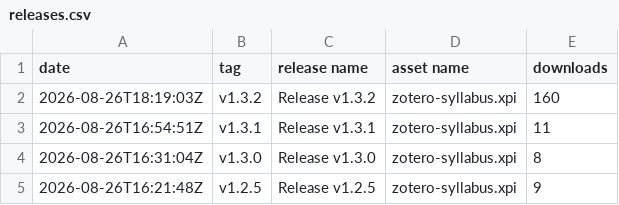
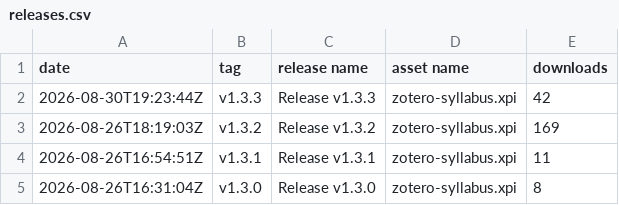
Before and after one commit to janbaykara/zotero-syllabus, a CSV file: releases.csv, drawn as a sheet; only a part is shown; the shorter side is filled out with more unchanged rows.

```diff
--- a/releases.csv
+++ b/releases.csv
@@ -1,3 +1,4 @@
 date,tag,release name,asset name,downloads
-2026-08-26T18:19:03Z,v1.3.2,Release v1.3.2,zotero-syllabus.xpi,160
+2026-08-30T19:23:44Z,v1.3.3,Release v1.3.3,zotero-syllabus.xpi,42
+2026-08-26T18:19:03Z,v1.3.2,Release v1.3.2,zotero-syllabus.xpi,169
 2026-08-26T16:54:51Z,v1.3.1,Release v1.3.1,zotero-syllabus.xpi,11
```
